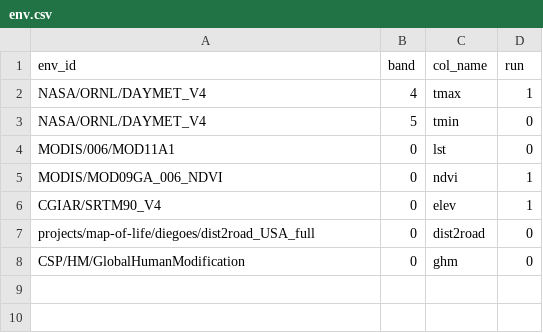
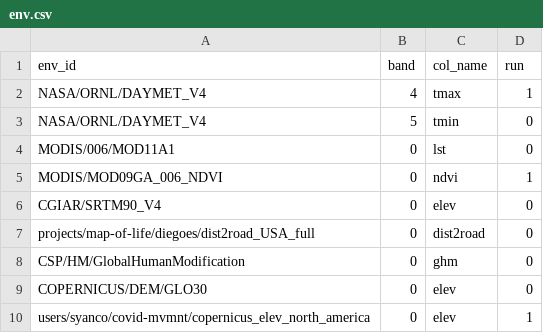
Before and after one commit to syanco/human_mobility_wildlife, a CSV file: ctfs/env.csv, drawn as a sheet.

```diff
--- a/ctfs/env.csv
+++ b/ctfs/env.csv
@@ -5,4 +5,6 @@ MODIS/006/MOD11A1,0,lst,0
 MODIS/MOD09GA_006_NDVI,0,ndvi,1
-CGIAR/SRTM90_V4,0,elev,1
+CGIAR/SRTM90_V4,0,elev,0
 projects/map-of-life/diegoes/dist2road_USA_full,0,dist2road,0
 CSP/HM/GlobalHumanModification,0,ghm,0
+COPERNICUS/DEM/GLO30,0,elev,0
+users/syanco/covid-mvmnt/copernicus_elev_north_america,0,elev,1
```
Also changed, not shown: ctfs/study.csv, 27 other files.
